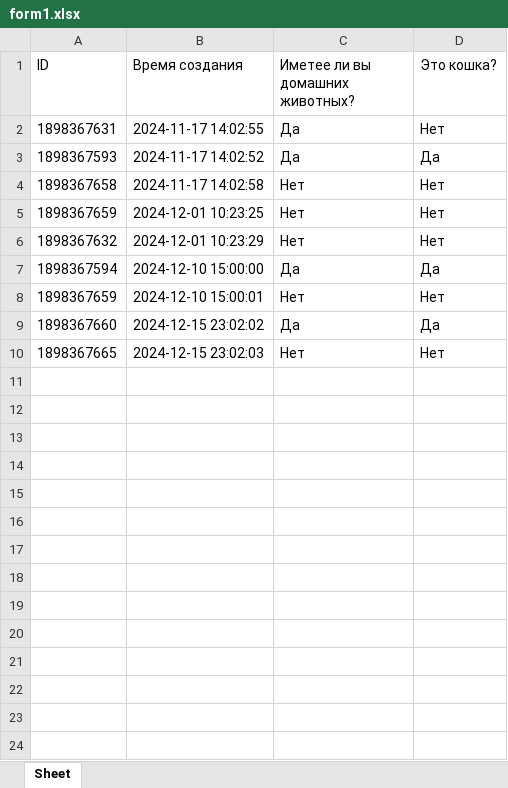
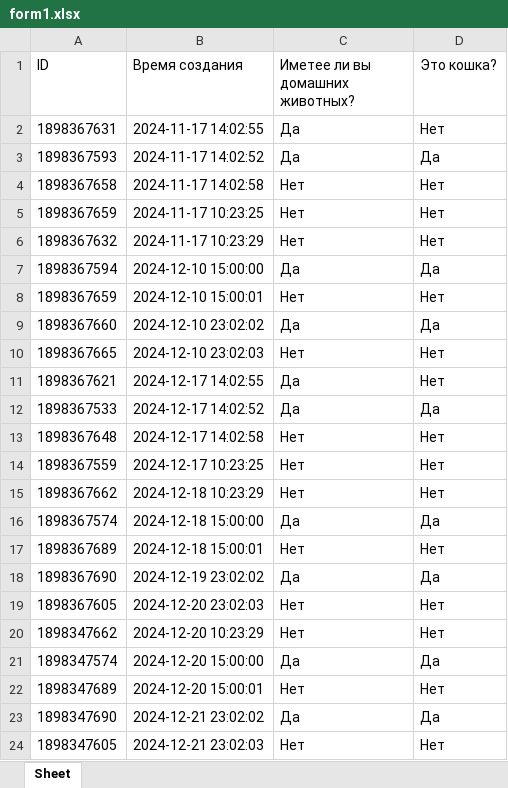
Before and after one commit to moevm/nosql2h24-yandex, an Excel workbook: backend/uploads/tables/form1.xlsx, sheet Sheet, drawn as a sheet; values as stored, in another font and other column widths than the file's, no borders; the diff names each change by its address in the sheet, - before the commit and + after, or states it on an @@ line.

```diff
--- a/backend/uploads/tables/form1.xlsx (sheet Sheet)
+++ b/backend/uploads/tables/form1.xlsx (sheet Sheet)
-B5 (Время создания): 2024-12-01 10:23:25
+B5 (Время создания): 2024-11-17 10:23:25
-B6 (Время создания): 2024-12-01 10:23:29
+B6 (Время создания): 2024-11-17 10:23:29
-B9 (Время создания): 2024-12-15 23:02:02
+B9 (Время создания): 2024-12-10 23:02:02
-B10 (Время создания): 2024-12-15 23:02:03
+B10 (Время создания): 2024-12-10 23:02:03
+row 11: 1898367621 | 2024-12-17 14:02:55 | Да | Нет
+row 12: 1898367533 | 2024-12-17 14:02:52 | Да | Да
+row 13: 1898367648 | 2024-12-17 14:02:58 | Нет | Нет
+row 14: 1898367559 | 2024-12-17 10:23:25 | Нет | Нет
+row 15: 1898367662 | 2024-12-18 10:23:29 | Нет | Нет
+row 16: 1898367574 | 2024-12-18 15:00:00 | Да | Да
+row 17: 1898367689 | 2024-12-18 15:00:01 | Нет | Нет
+row 18: 1898367690 | 2024-12-19 23:02:02 | Да | Да
+row 19: 1898367605 | 2024-12-20 23:02:03 | Нет | Нет
+row 20: 1898347662 | 2024-12-20 10:23:29 | Нет | Нет
+row 21: 1898347574 | 2024-12-20 15:00:00 | Да | Да
+row 22: 1898347689 | 2024-12-20 15:00:01 | Нет | Нет
+row 23: 1898347690 | 2024-12-21 23:02:02 | Да | Да
+row 24: 1898347605 | 2024-12-21 23:02:03 | Нет | Нет
```
Also changed, not shown: 13 other files.
